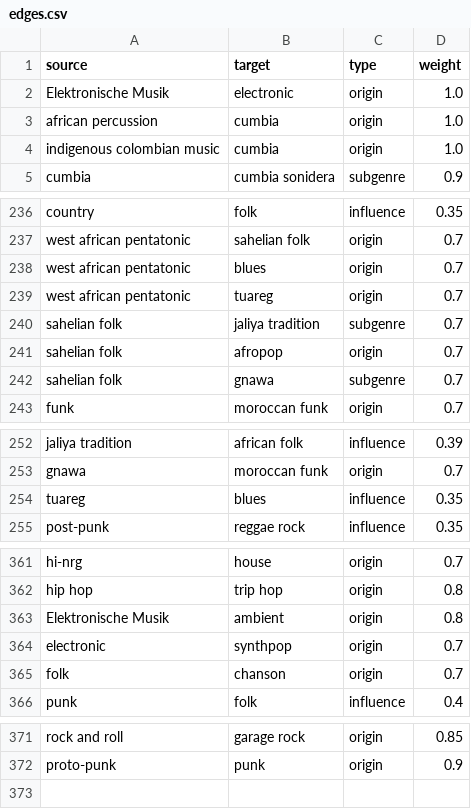
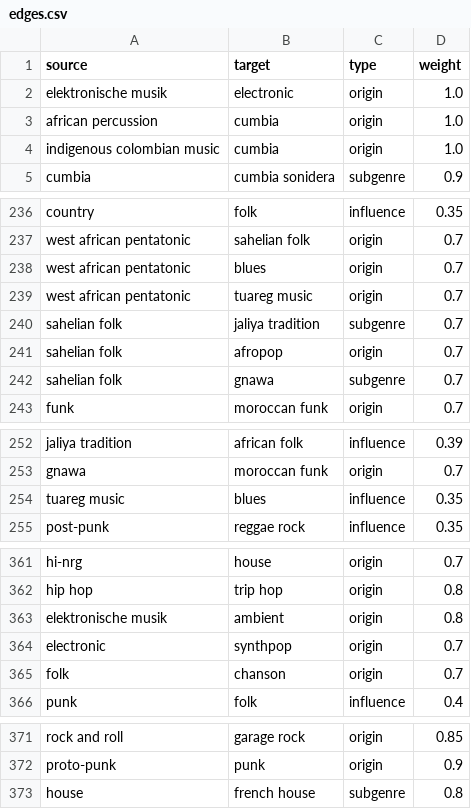
Before and after one commit to Valentinaorj/my-listening-map, a CSV file: data/edges.csv, drawn as a sheet; only a part is shown, gaps mark what is left out; the diff names each change by its address in the sheet, - before the commit and + after, or states it on an @@ line.

```diff
--- a/data/edges.csv
+++ b/data/edges.csv
-A2 (source): Elektronische Musik
+A2 (source): elektronische musik
-B239 (target): tuareg
+B239 (target): tuareg music
-A254 (source): tuareg
+A254 (source): tuareg music
-A363 (source): Elektronische Musik
+A363 (source): elektronische musik
+row 373: house | french house | subgenre | 0.8
```
Also changed, not shown: data/master_playlist_enriched.csv, data/nodes.csv, 9 other files.
